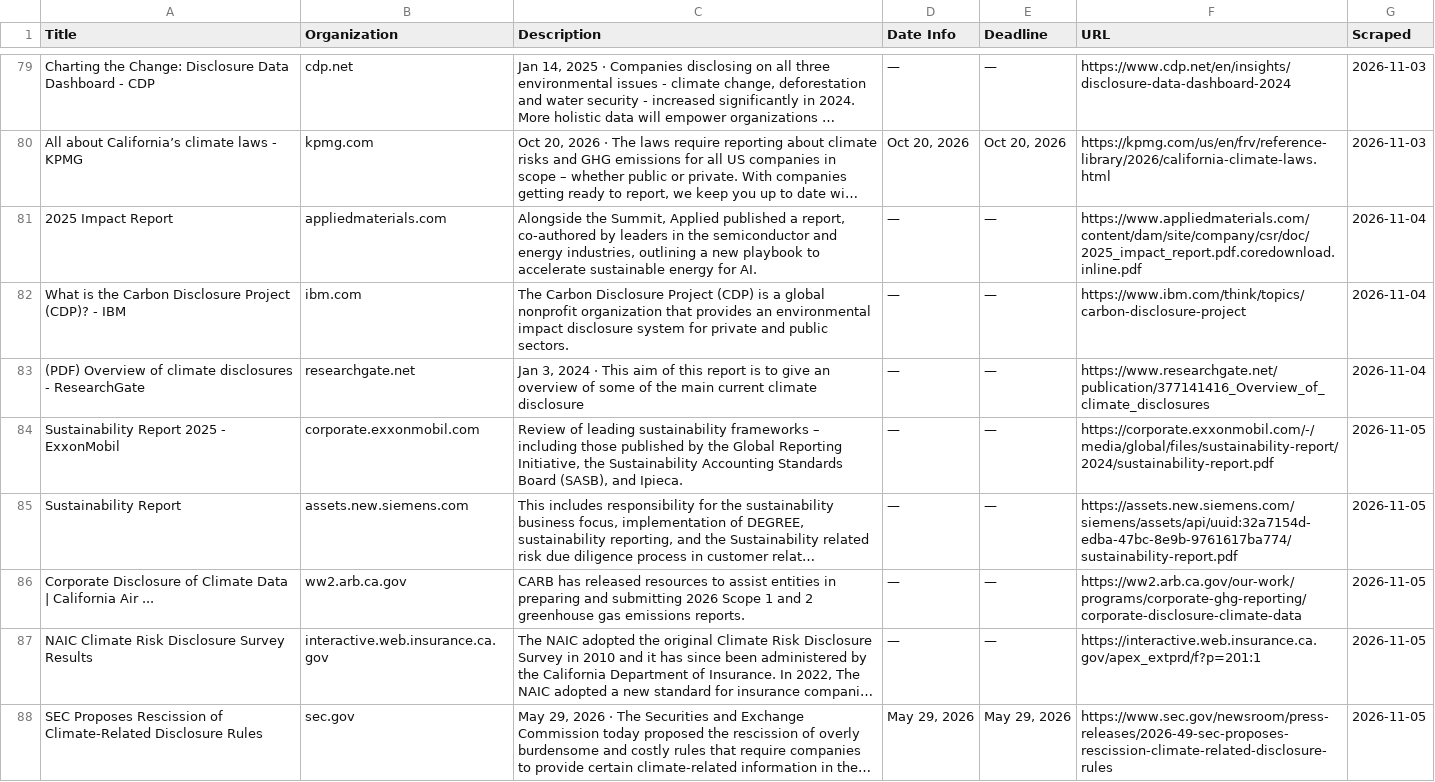
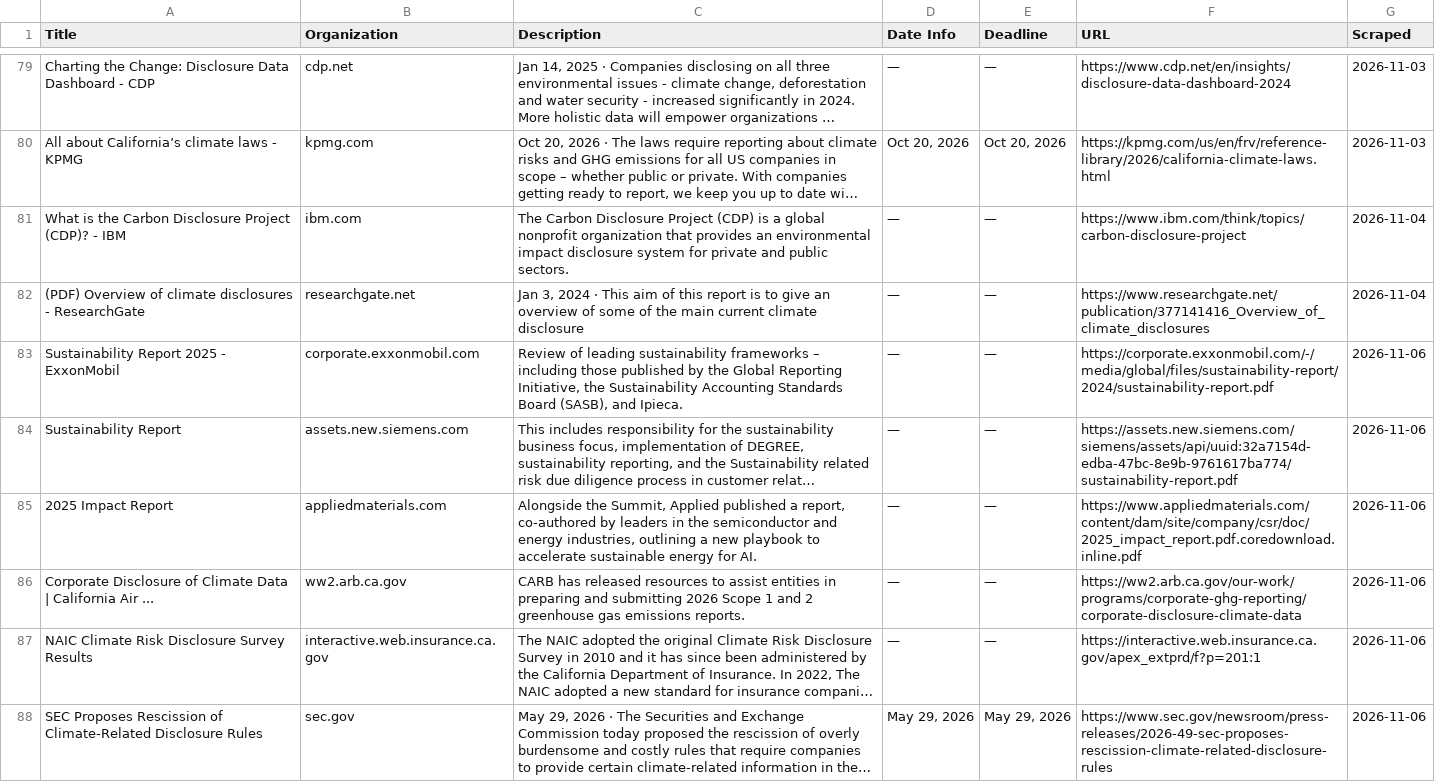
Before and after one commit to columbia-consulting/climate-cardinals-newsletter, a CSV file: weekly_data/csr_reports.csv, drawn as a sheet; only a part is shown, gaps mark what is left out; long unchanged cells end in …; removed rows and columns are numbered as before the commit, all else as after; the diff names each change by its address in the sheet, - before the commit and + after, or states it on an @@ line.

```diff
--- a/weekly_data/csr_reports.csv
+++ b/weekly_data/csr_reports.csv
-row 81: 2025 Impact Report | appliedmaterials.com | Alongside the Summit, Applied published a report, co-authored by leaders in the semiconductor and energy industries, outlining a new playbook to accelerate sustainable energy for AI. | — | — | https://www.appliedmaterials.com/content/dam/site/company/csr/doc/2025_impact_report.pdf.coredownload.inline.pdf | 2026-11-04
-G83:G84 (Scraped): 2026-11-05
+G83:G84 (Scraped): 2026-11-06
+row 85: 2025 Impact Report | appliedmaterials.com | Alongside the Summit, Applied published a report, co-authored by leaders in the semiconductor and energy industries, outlining a new playbook to accelerate sustainable energy for AI. | — | — | https://www.appliedmaterials.com/content/dam/site/company/csr/doc/2025_impact_report.pdf.coredownload.inline.pdf | 2026-11-06
-G86:G88 (Scraped): 2026-11-05
+G86:G88 (Scraped): 2026-11-06
```
Also changed, not shown: weekly_data/events.csv, weekly_data/experts.csv, 2 other files.
